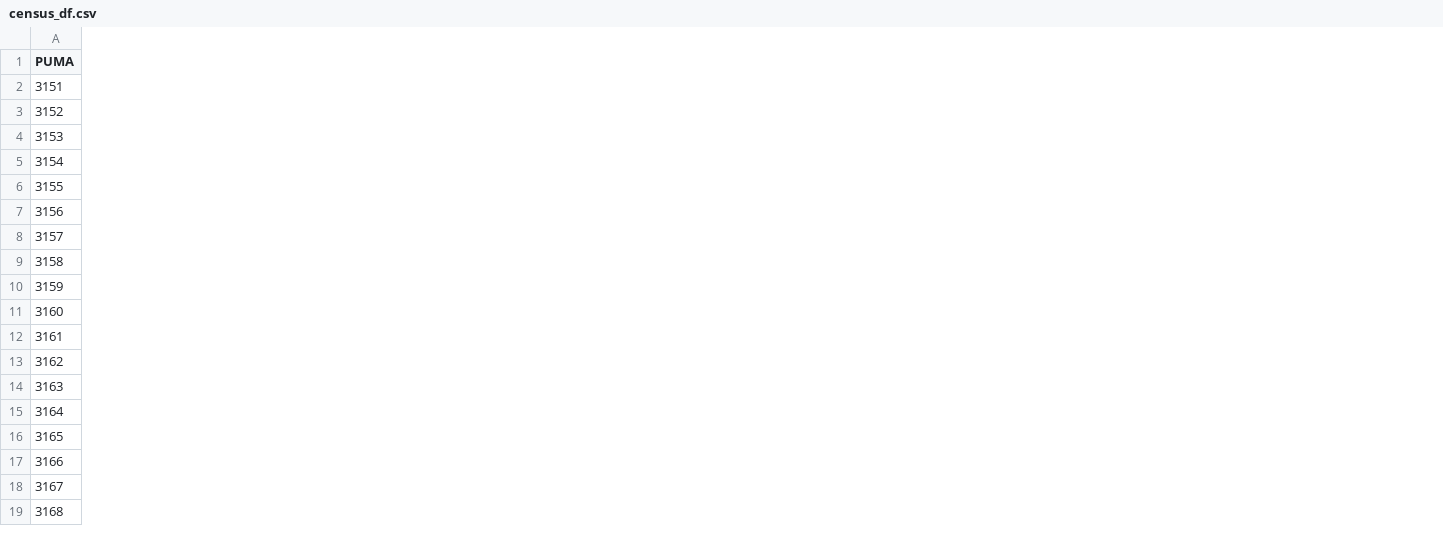
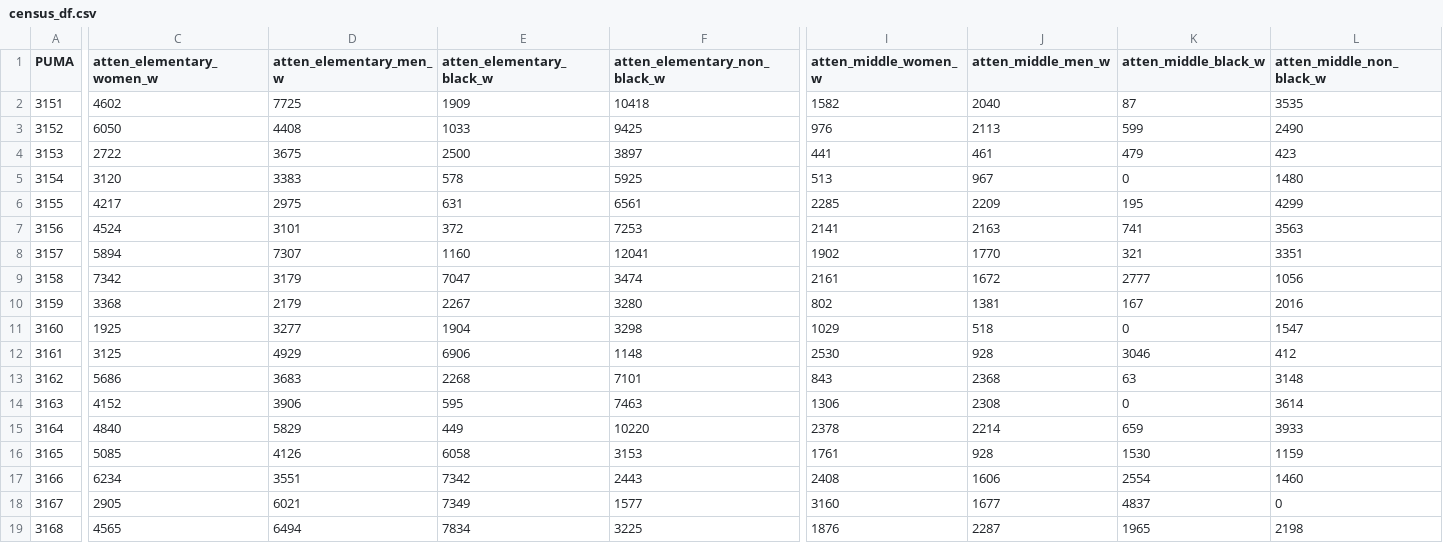
Before and after one commit to uchicago-2025-capp30122/30122-project-andes-indus-analytics, a CSV file: data/census_df.csv, drawn as a sheet; only a part is shown, gaps mark what is left out; the diff covers the shown part only; the diff names each change by its address in the sheet, - before the commit and + after, or states it on an @@ line.

```diff
--- a/data/census_df.csv
+++ b/data/census_df.csv
+column C (atten_elementary_women_w), rows 2-19: 4602 | 6050 | 2722 | 3120 | 4217 | 4524 | 5894 | 7342 | 3368 | 1925 | 3125 | 5686 | 4152 | 4840 | 5085 | 6234 | 2905 | 4565
+column D (atten_elementary_men_w), rows 2-19: 7725 | 4408 | 3675 | 3383 | 2975 | 3101 | 7307 | 3179 | 2179 | 3277 | 4929 | 3683 | 3906 | 5829 | 4126 | 3551 | 6021 | 6494
+column E (atten_elementary_black_w), rows 2-19: 1909 | 1033 | 2500 | 578 | 631 | 372 | 1160 | 7047 | 2267 | 1904 | 6906 | 2268 | 595 | 449 | 6058 | 7342 | 7349 | 7834
+column F (atten_elementary_non_black_w), rows 2-19: 10418 | 9425 | 3897 | 5925 | 6561 | 7253 | 12041 | 3474 | 3280 | 3298 | 1148 | 7101 | 7463 | 10220 | 3153 | 2443 | 1577 | 3225
+column I (atten_middle_women_w), rows 2-19: 1582 | 976 | 441 | 513 | 2285 | 2141 | 1902 | 2161 | 802 | 1029 | 2530 | 843 | 1306 | 2378 | 1761 | 2408 | 3160 | 1876
+column J (atten_middle_men_w), rows 2-19: 2040 | 2113 | 461 | 967 | 2209 | 2163 | 1770 | 1672 | 1381 | 518 | 928 | 2368 | 2308 | 2214 | 928 | 1606 | 1677 | 2287
+column K (atten_middle_black_w), rows 2-19: 87 | 599 | 479 | 0 | 195 | 741 | 321 | 2777 | 167 | 0 | 3046 | 63 | 0 | 659 | 1530 | 2554 | 4837 | 1965
+column L (atten_middle_non_black_w), rows 2-19: 3535 | 2490 | 423 | 1480 | 4299 | 3563 | 3351 | 1056 | 2016 | 1547 | 412 | 3148 | 3614 | 3933 | 1159 | 1460 | 0 | 2198
```
Also changed, not shown: 10 added columns elsewhere in this file, 2 other files.
